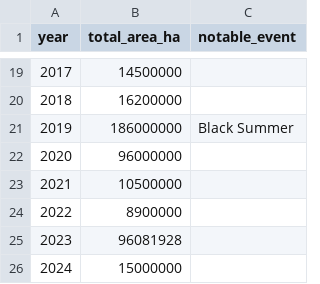
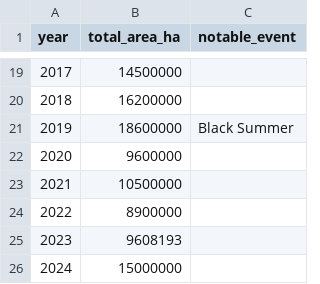
Before and after one commit to dtru0015-cloud/fit2179-dv2, a CSV file: annual_area_burned.csv, drawn as a sheet; only a part is shown, gaps mark what is left out.

```diff
--- a/annual_area_burned.csv
+++ b/annual_area_burned.csv
@@ -20,7 +20,7 @@ year,total_area_ha,notable_event
 2018,16200000,
-2019,186000000,Black Summer
-2020,96000000,
+2019,18600000,Black Summer
+2020,9600000,
 2021,10500000,
 2022,8900000,
-2023,96081928,
+2023,9608193,
 2024,15000000,
```
Also changed, not shown: 3 other files.
